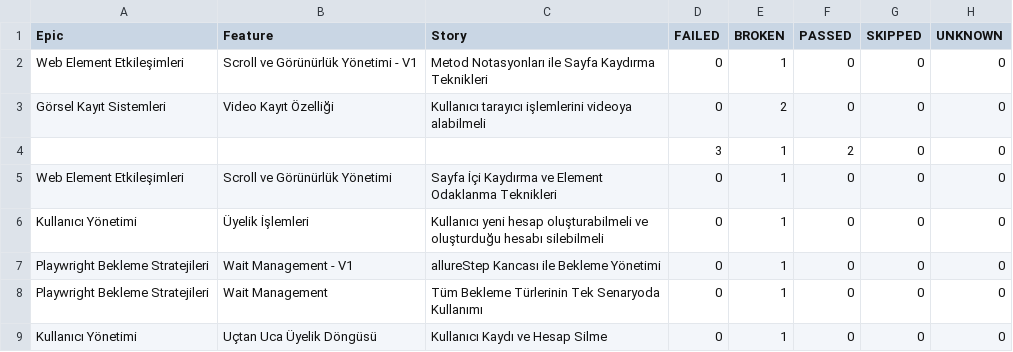
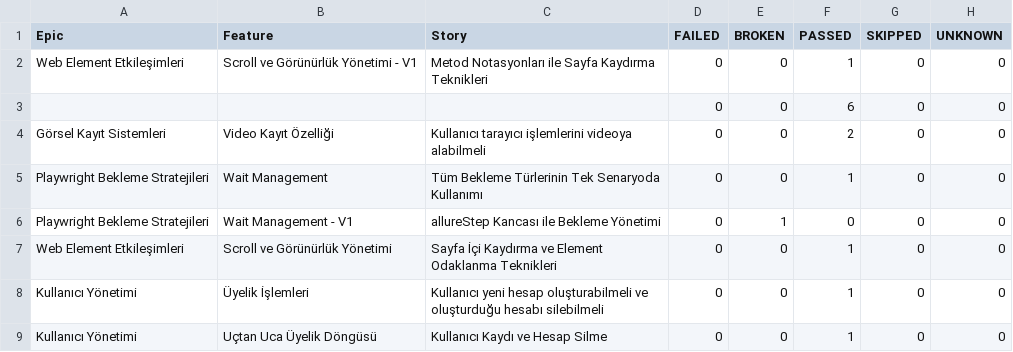
Before and after one commit to IpekSozbir/TestAutomationWithPlaywrightJava, a CSV file: allure-history/data/behaviors.csv, drawn as a sheet.

```diff
--- a/allure-history/data/behaviors.csv
+++ b/allure-history/data/behaviors.csv
@@ -1,9 +1,9 @@
 "Epic","Feature","Story","FAILED","BROKEN","PASSED","SKIPPED","UNKNOWN"
-"Web Element Etkileşimleri","Scroll ve Görünürlük Yönetimi - V1","Metod Notasyonları ile Sayfa Kaydırma Teknikleri","0","1","0","0","0"
-"Görsel Kayıt Sistemleri","Video Kayıt Özelliği","Kullanıcı tarayıcı işlemlerini videoya alabilmeli","0","2","0","0","0"
-"","","","3","1","2","0","0"
-"Web Element Etkileşimleri","Scroll ve Görünürlük Yönetimi","Sayfa İçi Kaydırma ve Element Odaklanma Teknikleri","0","1","0","0","0"
-"Kullanıcı Yönetimi","Üyelik İşlemleri","Kullanıcı yeni hesap oluşturabilmeli ve oluşturduğu hesabı silebilmeli","0","1","0","0","0"
+"Web Element Etkileşimleri","Scroll ve Görünürlük Yönetimi - V1","Metod Notasyonları ile Sayfa Kaydırma Teknikleri","0","0","1","0","0"
+"","","","0","0","6","0","0"
+"Görsel Kayıt Sistemleri","Video Kayıt Özelliği","Kullanıcı tarayıcı işlemlerini videoya alabilmeli","0","0","2","0","0"
+"Playwright Bekleme Stratejileri","Wait Management","Tüm Bekleme Türlerinin Tek Senaryoda Kullanımı","0","0","1","0","0"
 "Playwright Bekleme Stratejileri","Wait Management - V1","allureStep Kancası ile Bekleme Yönetimi","0","1","0","0","0"
-"Playwright Bekleme Stratejileri","Wait Management","Tüm Bekleme Türlerinin Tek Senaryoda Kullanımı","0","1","0","0","0"
-"Kullanıcı Yönetimi","Uçtan Uca Üyelik Döngüsü","Kullanıcı Kaydı ve Hesap Silme","0","1","0","0","0"
+"Web Element Etkileşimleri","Scroll ve Görünürlük Yönetimi","Sayfa İçi Kaydırma ve Element Odaklanma Teknikleri","0","0","1","0","0"
+"Kullanıcı Yönetimi","Üyelik İşlemleri","Kullanıcı yeni hesap oluşturabilmeli ve oluşturduğu hesabı silebilmeli","0","0","1","0","0"
+"Kullanıcı Yönetimi","Uçtan Uca Üyelik Döngüsü","Kullanıcı Kaydı ve Hesap Silme","0","0","1","0","0"
```
Also changed, not shown: allure-history/data/suites.csv, 52 other files.
